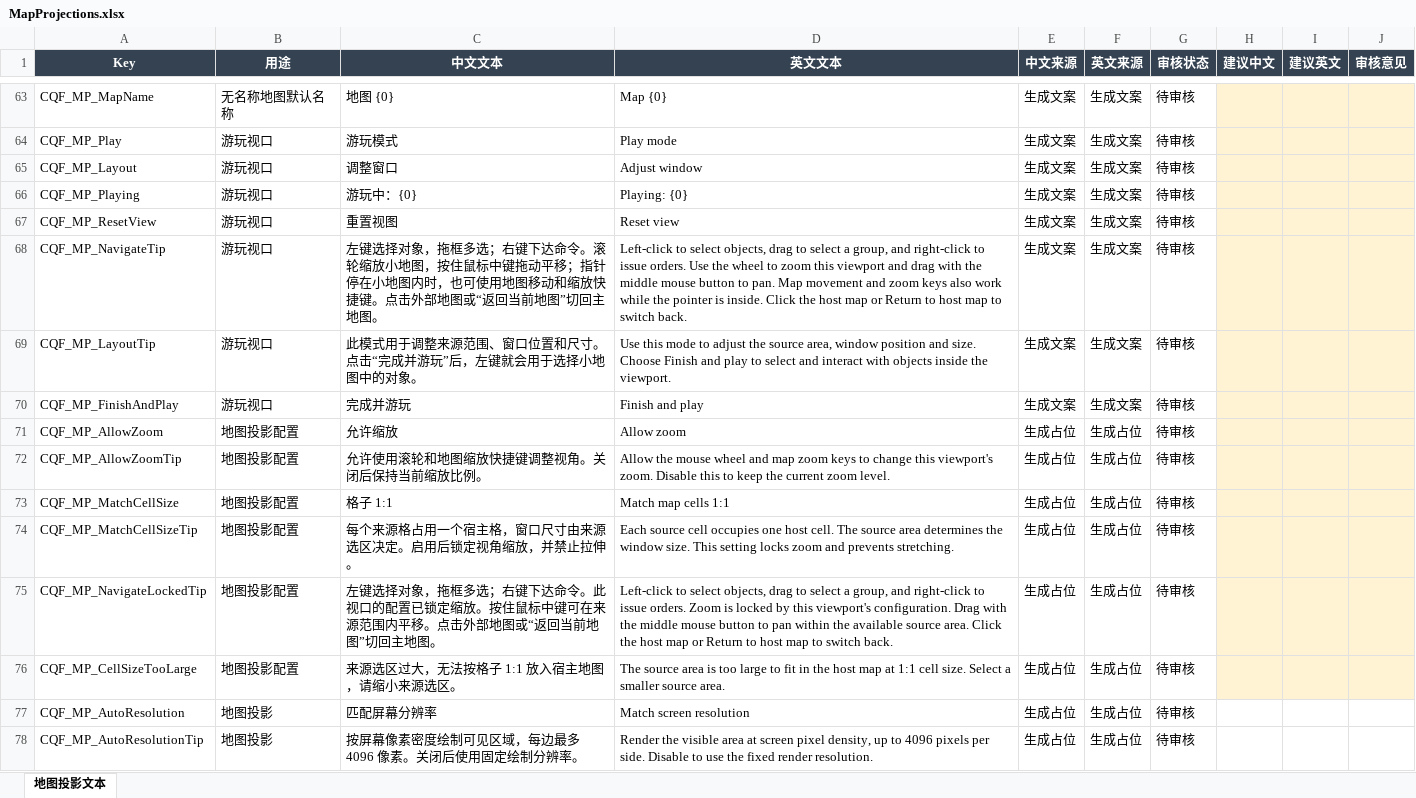
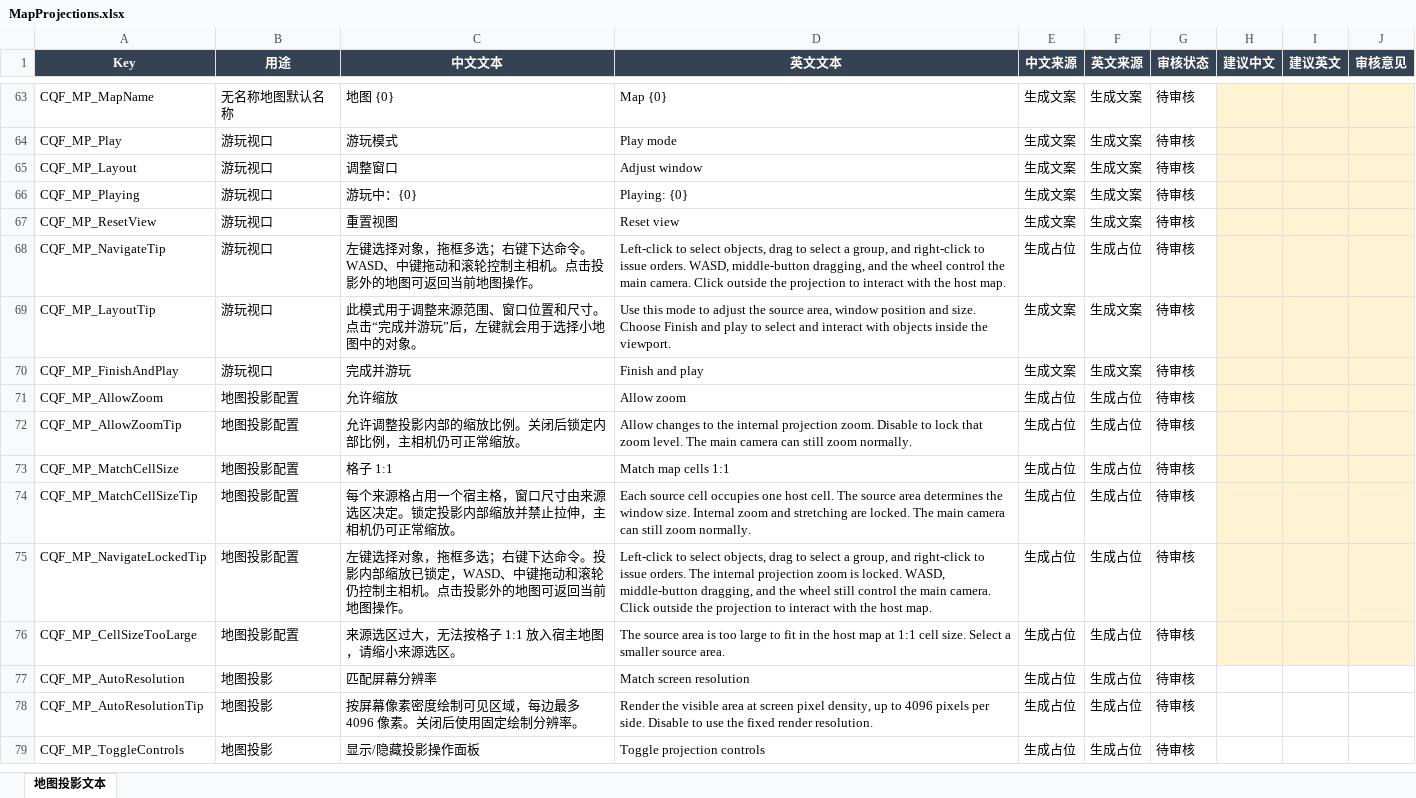
Before and after one commit to ying636/Custom-Quest-Framework, an Excel workbook: .QuestEditor_Library/TextReview/MapProjections.xlsx, sheet 地图投影文本, drawn as a sheet; only a part is shown, gaps mark what is left out; values as stored, in another font and other column widths than the file's, no borders; table styles not drawn; the diff names each change by its address in the sheet, - before the commit and + after, or states it on an @@ line.

Commit message:
Fix CQF projection white flashes and publish validated projection updates
Publish completed render targets with independent materials and defer retirement of old texture/material pairs until submitted frames have finished using them. Preserve automatic resolution, cropped capture and per-frame refresh.

Include the already validated main-camera controls, optional gameplay panel and one-to-one draft sizing fix required by the packaged projection module. Synchronize source, DLL/PDB, 78 bilingual entries, review tables, runtime checks and framework documentation. Keep mod version 5.6.

Validation: packaged core/DLL/PDB and all 33 projection source files match the successful 148-check Chinese Camera+ / Domain / MapProjections run. The fixed-save 96-frame camera sequence reproduced one white frame before the fix and none after it; deferred resources were fully released after motion stopped. Translation resources and both review formats match.

```diff
--- a/.QuestEditor_Library/TextReview/MapProjections.xlsx (sheet 地图投影文本)
+++ b/.QuestEditor_Library/TextReview/MapProjections.xlsx (sheet 地图投影文本)
-C68 (中文文本): …达命令。滚轮缩放小地图，按住鼠标中键拖动平移；指针停在小地图内时，也可使用地图移动和缩放快捷键。点击外部地图或“返回当前地图”切回主地图。
+C68 (中文文本): …达命令。WASD、中键拖动和滚轮控制主相机。点击投影外的地图可返回当前地图操作。
-D68 (英文文本): …issue orders. Use the wheel to zoom this viewport and drag with the middle mouse button to pan. Map movement and zoom keys also work while the pointer is inside. Click the host map or Return to host map to switch back.
+D68 (英文文本): …issue orders. WASD, middle-button dragging, and the wheel control the main camera. Click outside the projection to interact with the host map.
-E68 (中文来源): 生成文案
+E68 (中文来源): 生成占位
-F68 (英文来源): 生成文案
+F68 (英文来源): 生成占位
-C72 (中文文本): 允许使用滚轮和地图缩放快捷键调整视角。关闭后保持当前缩放比例。
+C72 (中文文本): 允许调整投影内部的缩放比例。关闭后锁定内部比例，主相机仍可正常缩放。
-D72 (英文文本): Allow the mouse wheel and map zoom keys to change this viewport's zoom. Disable this to keep the current zoom level.
+D72 (英文文本): Allow changes to the internal projection zoom. Disable to lock that zoom level. The main camera can still zoom normally.
-C74 (中文文本): 每个来源格占用一个宿主格，窗口尺寸由来源选区决定。启用后锁定视角缩放，并禁止拉伸。
+C74 (中文文本): 每个来源格占用一个宿主格，窗口尺寸由来源选区决定。锁定投影内部缩放并禁止拉伸，主相机仍可正常缩放。
-D74 (英文文本): …window size. This setting locks zoom and prevents stretching.
+D74 (英文文本): …window size. Internal zoom and stretching are locked. The main camera can still zoom normally.
-C75 (中文文本): …达命令。此视口的配置已锁定缩放。按住鼠标中键可在来源范围内平移。点击外部地图或“返回当前地图”切回主地图。
+C75 (中文文本): …达命令。投影内部缩放已锁定，WASD、中键拖动和滚轮仍控制主相机。点击投影外的地图可返回当前地图操作。
-D75 (英文文本): …issue orders. Zoom is locked by this viewport's configuration. Drag with the middle mouse button to pan within the available source area. Click the host map or Return to host map to switch back.
+D75 (英文文本): …issue orders. The internal projection zoom is locked. WASD, middle-button dragging, and the wheel still control the main camera. Click outside the projection to interact with the host map.
+row 79: CQF_MP_ToggleControls | 地图投影 | 显示/隐藏投影操作面板 | Toggle projection controls | 生成占位 | 生成占位 | 待审核
```
Also changed, not shown: 26 other files.
